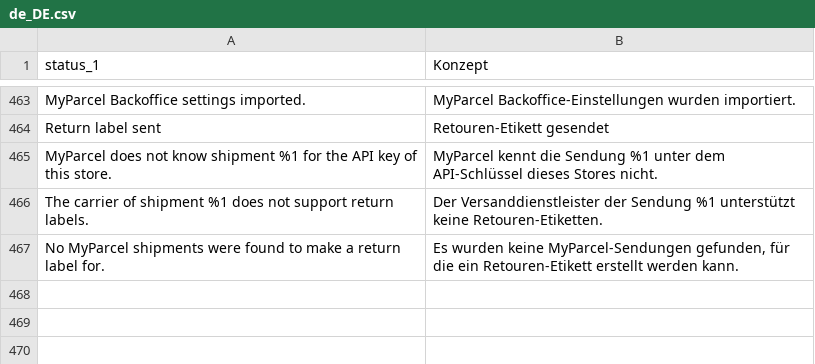
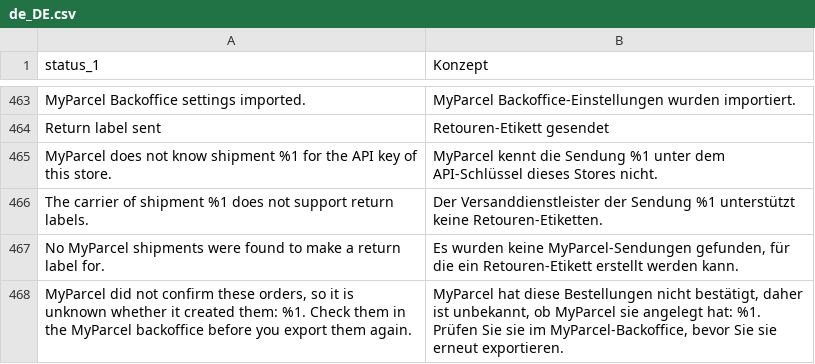
Before and after one commit to PedroFlores199/magento, a CSV file: i18n/de_DE.csv, drawn as a sheet; only a part is shown, gaps mark what is left out.

```diff
--- a/i18n/de_DE.csv
+++ b/i18n/de_DE.csv
@@ -467 +467,2 @@ The carrier of shipment %1 does not support return labels.,Der Versanddienstleis
 No MyParcel shipments were found to make a return label for.,"Es wurden keine MyParcel-Sendungen gefunden, für die ein Retouren-Etikett erstellt werden kann."
+"MyParcel did not confirm these orders, so it is unknown whether it created them: %1. Check them in the MyParcel backoffice before you export them again.","MyParcel hat diese Bestellungen nicht bestätigt, daher ist unbekannt, ob MyParcel sie angelegt hat: %1. Prüfen Sie sie im MyParcel-Backoffice, bevor Sie sie erneut exportieren."
```
Also changed, not shown: i18n/da_DK.csv, i18n/fr_FR.csv, 6 other files.
